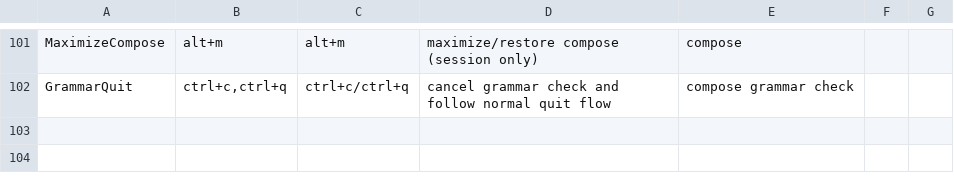
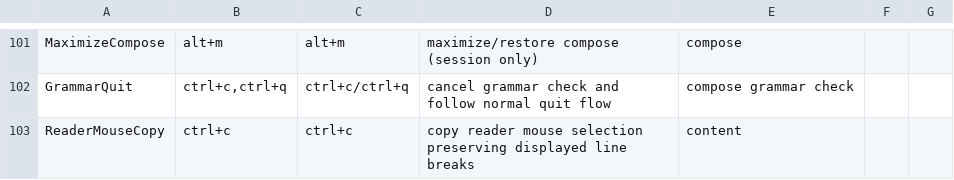
Before and after one commit to allisonhere/tidemail, a CSV file: keybindings.csv, drawn as a sheet; only a part is shown, gaps mark what is left out; the diff names each change by its address in the sheet, - before the commit and + after, or states it on an @@ line.

Commit message:
feat(ui): add reader mouse text selection and copying

```diff
--- a/keybindings.csv
+++ b/keybindings.csv
+row 103: ReaderMouseCopy | ctrl+c | ctrl+c | copy reader mouse selection preserving displayed line breaks | content
```
Also changed, not shown: 15 other files.
